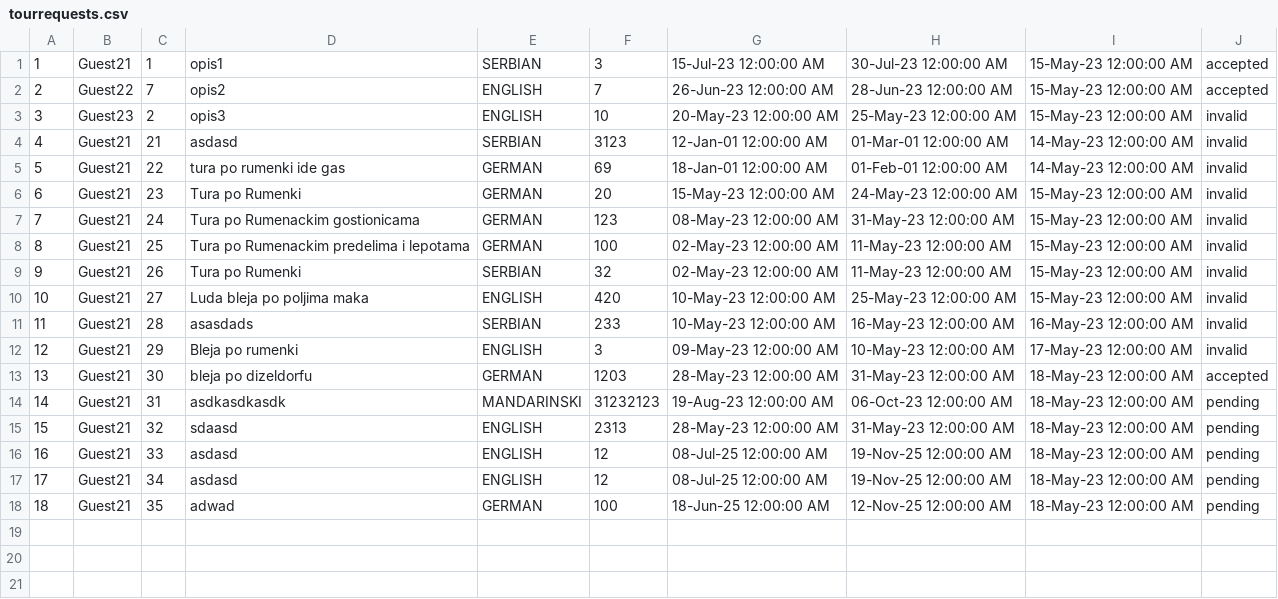
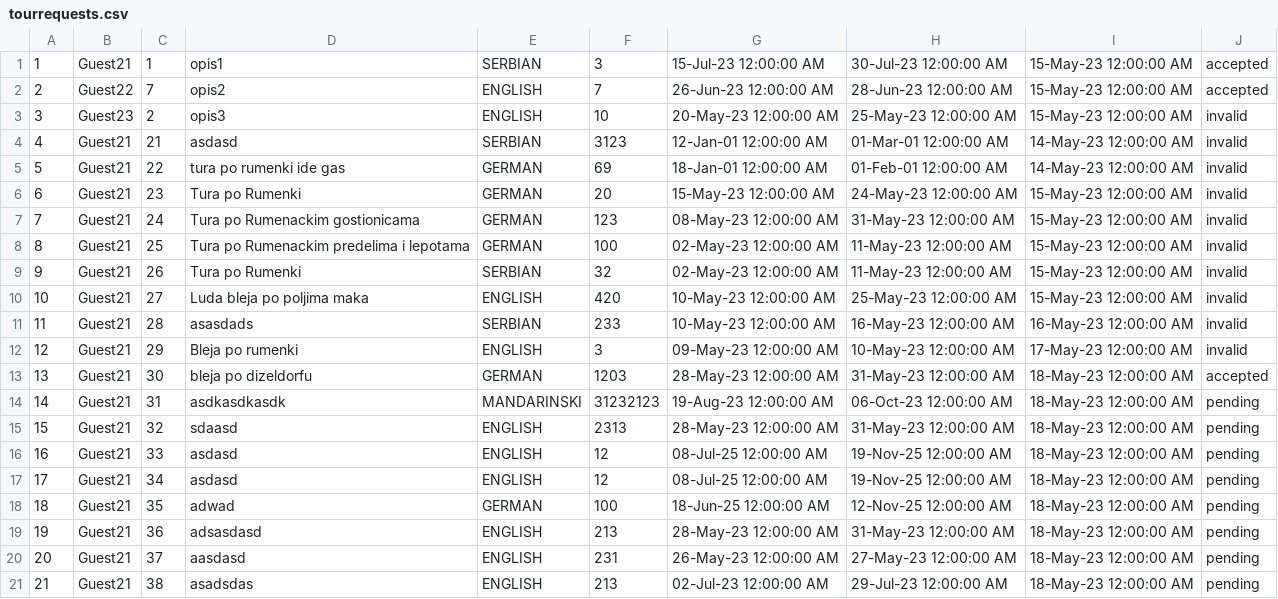
Before and after one commit to sirarmilos/sims_turizam, a CSV file: InitialProject/InitialProject/Resources/Data/tourrequests.csv, drawn as a sheet; the diff names each change by its address in the sheet, - before the commit and + after, or states it on an @@ line.

```diff
--- a/InitialProject/InitialProject/Resources/Data/tourrequests.csv
+++ b/InitialProject/InitialProject/Resources/Data/tourrequests.csv
+row 19: 19 | Guest21 | 36 | adsasdasd | ENGLISH | 213 | 28-May-23 12:00:00 AM | 31-May-23 12:00:00 AM | 18-May-23 12:00:00 AM | pending
+row 20: 20 | Guest21 | 37 | aasdasd | ENGLISH | 231 | 26-May-23 12:00:00 AM | 27-May-23 12:00:00 AM | 18-May-23 12:00:00 AM | pending
+row 21: 21 | Guest21 | 38 | asadsdas | ENGLISH | 213 | 02-Jul-23 12:00:00 AM | 29-Jul-23 12:00:00 AM | 18-May-23 12:00:00 AM | pending
```
Also changed, not shown: InitialProject/InitialProject/Resources/Data/accommodations.csv, InitialProject/InitialProject/Resources/Data/locations.csv, 4 other files.
